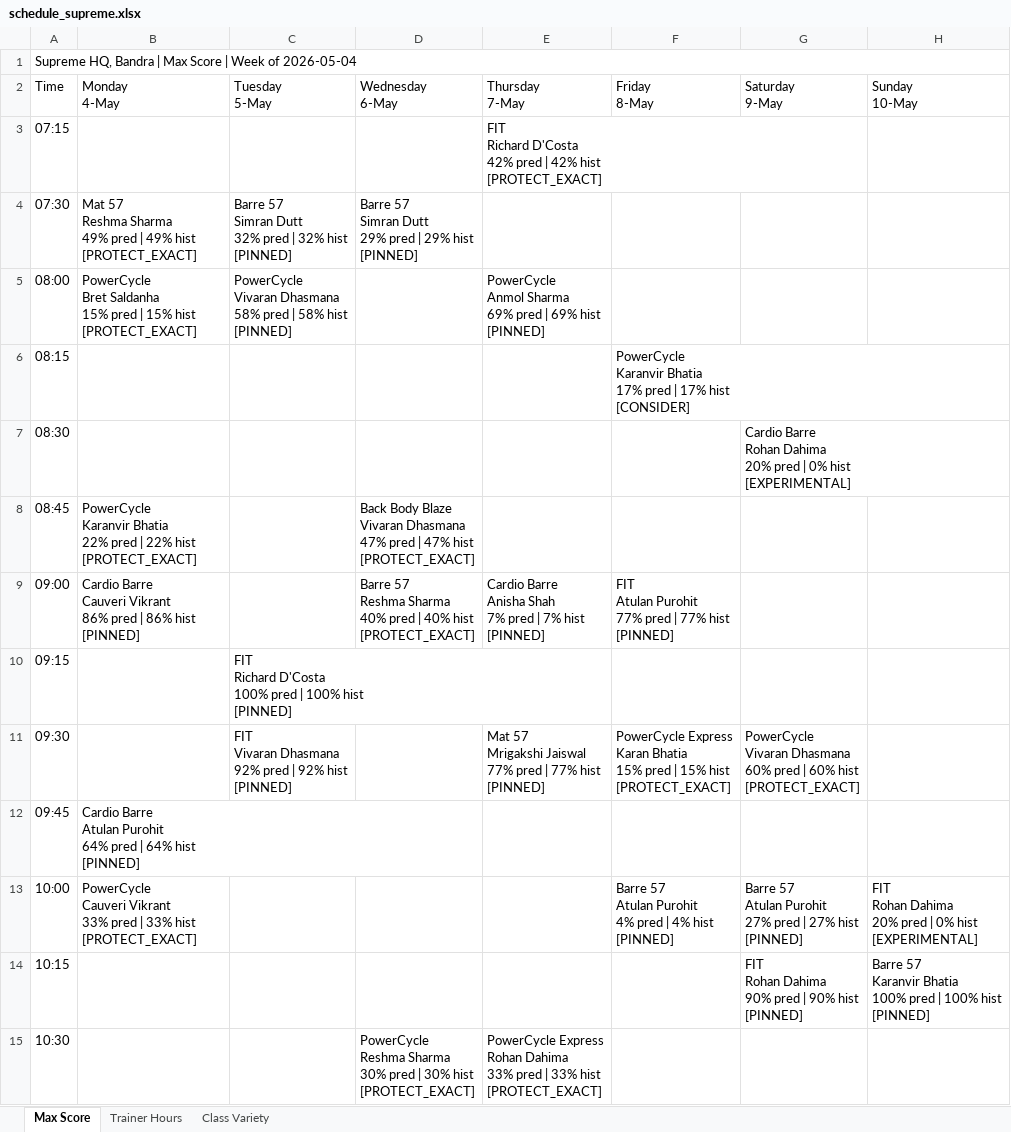
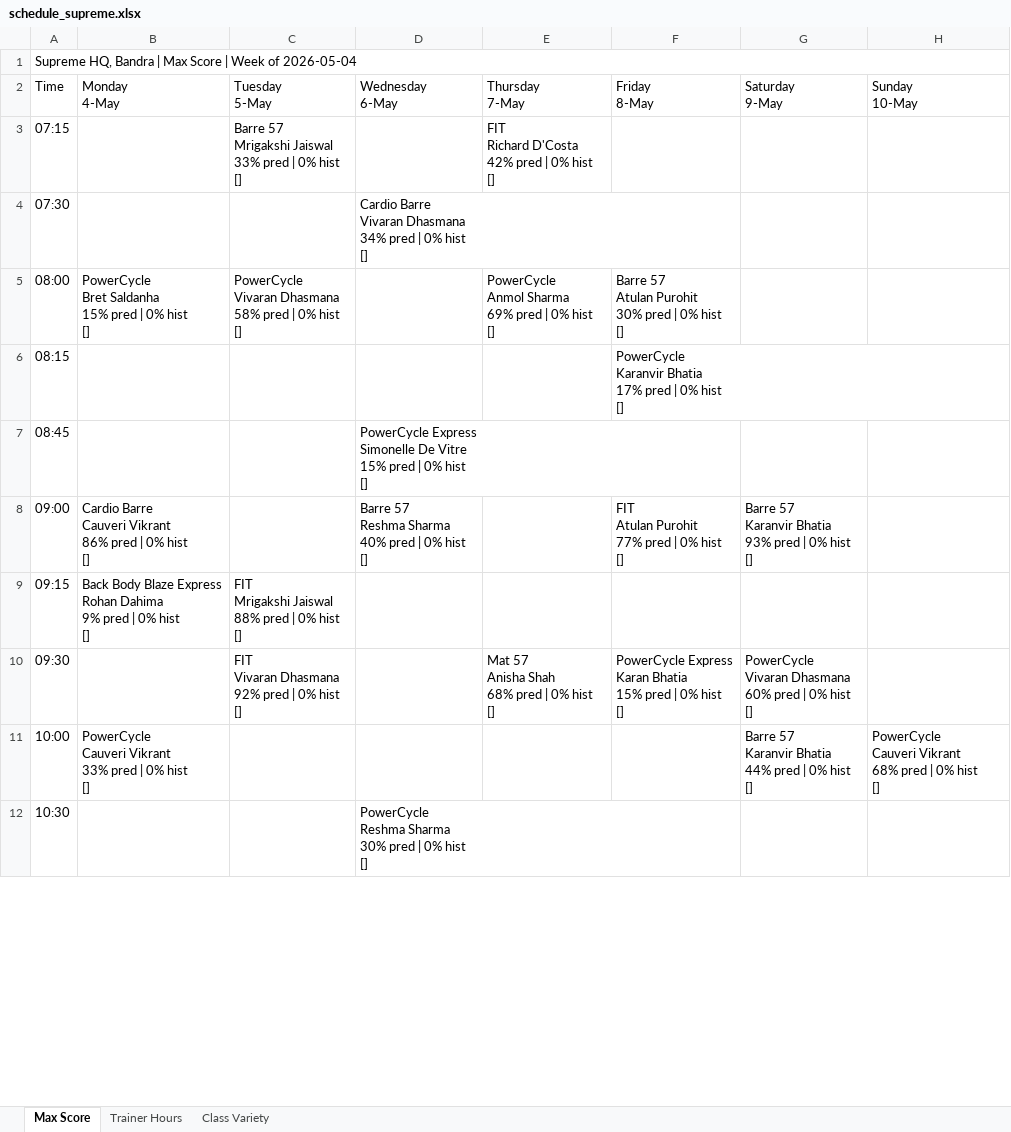
Before and after one commit to Jimmeey23/schedulling-assistant, an Excel workbook: outputs/schedule_supreme.xlsx, sheet Max Score, drawn as a sheet; only a part is shown; values as stored, in another font and other column widths than the file's, no cell formats; removed rows and columns are numbered as before the commit, all else as after; ↵ is a line break in a cell; the diff covers the shown part only; the diff names each change by its address in the sheet, - before the commit and + after, or states it on an @@ line.

```diff
--- a/outputs/schedule_supreme.xlsx (sheet Max Score)
+++ b/outputs/schedule_supreme.xlsx (sheet Max Score)
-C3 (Tuesday 5-May): (empty)
+C3 (Tuesday 5-May): Barre 57 ↵ Mrigakshi Jaiswal ↵ 33% pred | 0% hist ↵ []
-E3 (Thursday 7-May): …pred | 42% hist ↵ [PROTECT_EXACT]
+E3 (Thursday 7-May): …pred | 0% hist ↵ []
-B4 (Monday 4-May): Mat 57 ↵ Reshma Sharma ↵ 49% pred | 49% hist ↵ [PROTECT_EXACT]
+B4 (Monday 4-May): (empty)
-C4 (Tuesday 5-May): Barre 57 ↵ Simran Dutt ↵ 32% pred | 32% hist ↵ [PINNED]
+C4 (Tuesday 5-May): (empty)
-D4 (Wednesday 6-May): Barre 57 ↵ Simran Dutt ↵ 29% pred | 29% hist ↵ [PINNED]
+D4 (Wednesday 6-May): Cardio Barre ↵ Vivaran Dhasmana ↵ 34% pred | 0% hist ↵ []
-B5 (Monday 4-May): …pred | 15% hist ↵ [PROTECT_EXACT]
+B5 (Monday 4-May): …pred | 0% hist ↵ []
-C5 (Tuesday 5-May): …pred | 58% hist ↵ [PINNED]
+C5 (Tuesday 5-May): …pred | 0% hist ↵ []
-E5 (Thursday 7-May): …pred | 69% hist ↵ [PINNED]
+E5 (Thursday 7-May): …pred | 0% hist ↵ []
-F5 (Friday 8-May): (empty)
+F5 (Friday 8-May): Barre 57 ↵ Atulan Purohit ↵ 30% pred | 0% hist ↵ []
-F6 (Friday 8-May): …pred | 17% hist ↵ [CONSIDER]
+F6 (Friday 8-May): …pred | 0% hist ↵ []
-row 7: 08:30 |  |  |  |  |  | Cardio Barre ↵ Rohan Dahima ↵ 20% pred | 0% hist ↵ [EXPERIMENTAL]
-B7 (Monday 4-May): PowerCycle ↵ Karanvir Bhatia ↵ 22% pred | 22% hist ↵ [PROTECT_EXACT]
+B7 (Monday 4-May): (empty)
-D7 (Wednesday 6-May): Back Body Blaze ↵ Vivaran Dhasmana ↵ 47% pred | 47% hist ↵ [PROTECT_EXACT]
+D7 (Wednesday 6-May): PowerCycle Express ↵ Simonelle De Vitre ↵ 15% pred | 0% hist ↵ []
-B8 (Monday 4-May): …pred | 86% hist ↵ [PINNED]
+B8 (Monday 4-May): …pred | 0% hist ↵ []
-D8 (Wednesday 6-May): …pred | 40% hist ↵ [PROTECT_EXACT]
+D8 (Wednesday 6-May): …pred | 0% hist ↵ []
-E8 (Thursday 7-May): Cardio Barre ↵ Anisha Shah ↵ 7% pred | 7% hist ↵ [PINNED]
+E8 (Thursday 7-May): (empty)
-F8 (Friday 8-May): FIT ↵ Atulan Purohit ↵ 77% pred | 77% hist ↵ [PINNED]
+F8 (Friday 8-May): FIT ↵ Atulan Purohit ↵ 77% pred | 0% hist ↵ []
-G8 (Saturday 9-May): (empty)
+G8 (Saturday 9-May): Barre 57 ↵ Karanvir Bhatia ↵ 93% pred | 0% hist ↵ []
-B9 (Monday 4-May): (empty)
+B9 (Monday 4-May): Back Body Blaze Express ↵ Rohan Dahima ↵ 9% pred | 0% hist ↵ []
-C9 (Tuesday 5-May): FIT ↵ Richard D'Costa ↵ 100% pred | 100% hist ↵ [PINNED]
+C9 (Tuesday 5-May): FIT ↵ Mrigakshi Jaiswal ↵ 88% pred | 0% hist ↵ []
-C10 (Tuesday 5-May): …pred | 92% hist ↵ [PINNED]
+C10 (Tuesday 5-May): …pred | 0% hist ↵ []
-E10 (Thursday 7-May): Mat 57 ↵ Mrigakshi Jaiswal ↵ 77% pred | 77% hist ↵ [PINNED]
+E10 (Thursday 7-May): Mat 57 ↵ Anisha Shah ↵ 68% pred | 0% hist ↵ []
-F10 (Friday 8-May): …pred | 15% hist ↵ [PROTECT_EXACT]
+F10 (Friday 8-May): …pred | 0% hist ↵ []
-G10 (Saturday 9-May): …pred | 60% hist ↵ [PROTECT_EXACT]
+G10 (Saturday 9-May): …pred | 0% hist ↵ []
-row 12: 09:45 | Cardio Barre ↵ Atulan Purohit ↵ 64% pred | 64% hist ↵ [PINNED]
-B11 (Monday 4-May): …pred | 33% hist ↵ [PROTECT_EXACT]
+B11 (Monday 4-May): …pred | 0% hist ↵ []
-F11 (Friday 8-May): Barre 57 ↵ Atulan Purohit ↵ 4% pred | 4% hist ↵ [PINNED]
+F11 (Friday 8-May): (empty)
-G11 (Saturday 9-May): Barre 57 ↵ Atulan Purohit ↵ 27% pred | 27% hist ↵ [PINNED]
+G11 (Saturday 9-May): Barre 57 ↵ Karanvir Bhatia ↵ 44% pred | 0% hist ↵ []
-H11 (Sunday 10-May): FIT ↵ Rohan Dahima ↵ 20% pred | 0% hist ↵ [EXPERIMENTAL]
+H11 (Sunday 10-May): PowerCycle ↵ Cauveri Vikrant ↵ 68% pred | 0% hist ↵ []
-row 14: 10:15 |  |  |  |  |  | FIT ↵ Rohan Dahima ↵ 90% pred | 90% hist ↵ [PINNED] | Barre 57 ↵ Karanvir Bhatia ↵ 100% pred | 100% hist ↵ [PINNED]
-D12 (Wednesday 6-May): …pred | 30% hist ↵ [PROTECT_EXACT]
+D12 (Wednesday 6-May): …pred | 0% hist ↵ []
-E12 (Thursday 7-May): PowerCycle Express ↵ Rohan Dahima ↵ 33% pred | 33% hist ↵ [PROTECT_EXACT]
+E12 (Thursday 7-May): (empty)
```
Also changed, not shown: 1 added row, 1 removed row and 38 edited cells elsewhere in this sheet, sheet Class Variety, sheet Trainer Hours, cell formats, outputs/schedule_copper_cloves.xlsx, outputs/schedule_courtside.xlsx, 39 other files.
